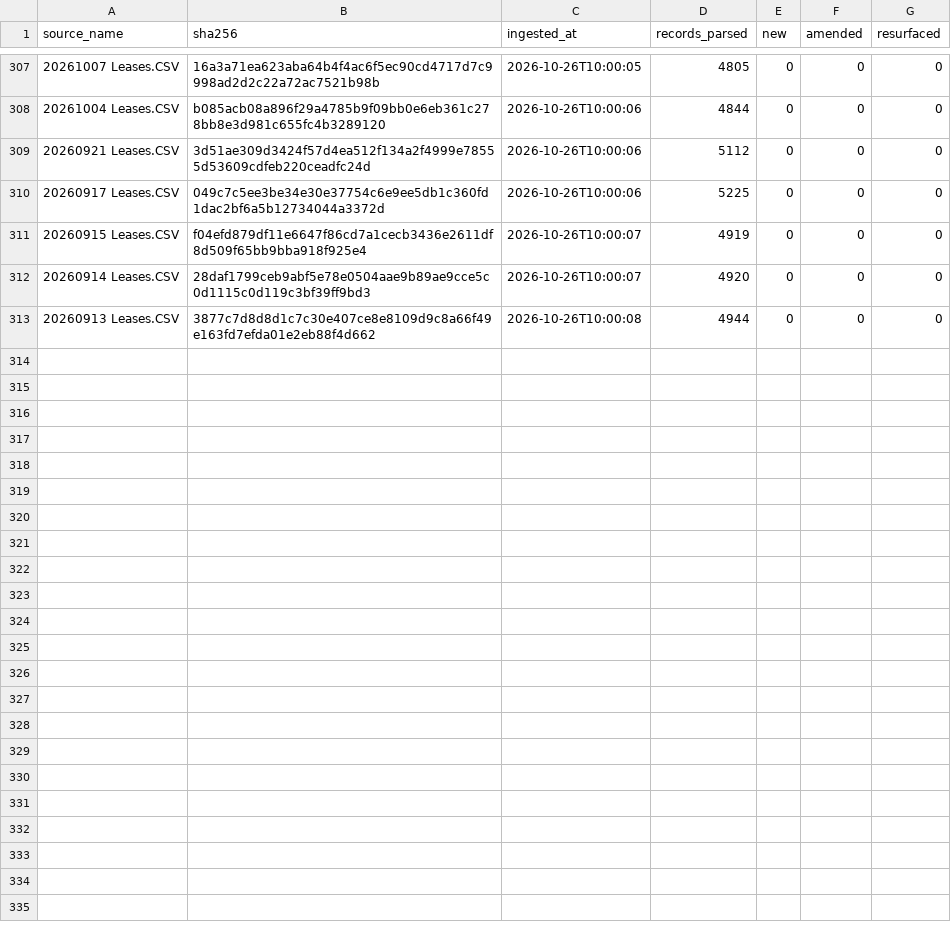
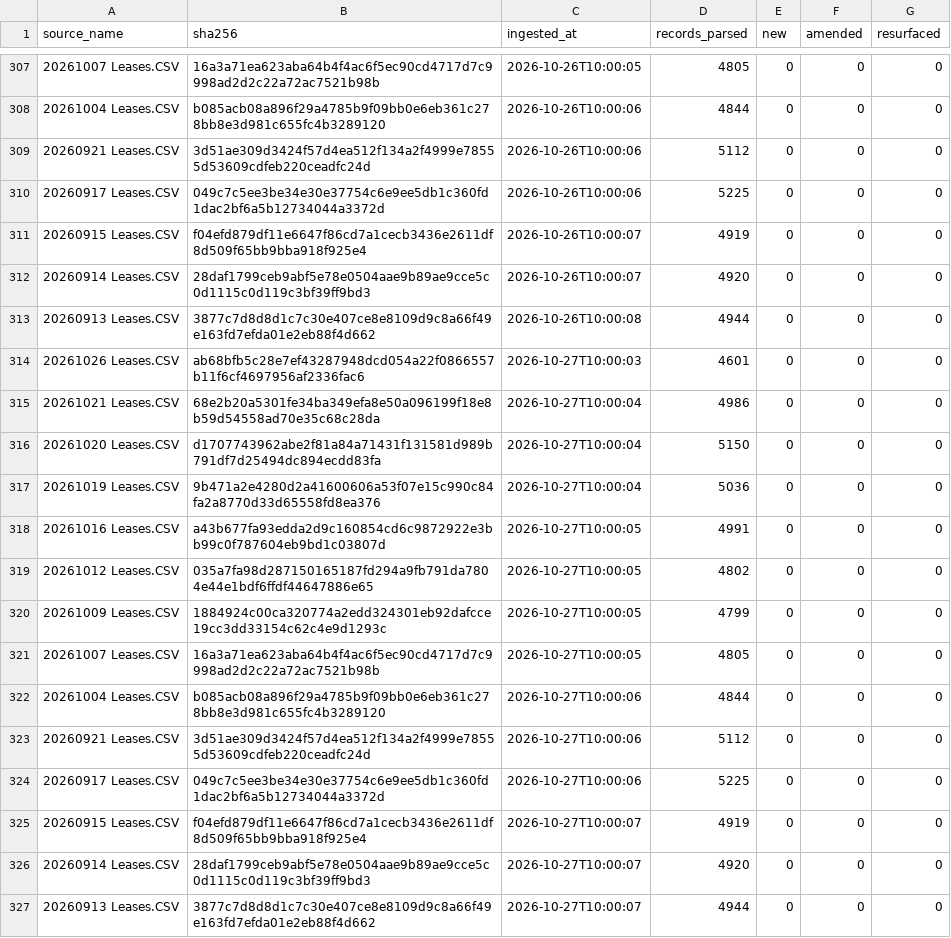
Before and after one commit to mapmaticsgis-maker/gis-permit-intel, a CSV file: data/enverus_leases/ledger.csv, drawn as a sheet; only a part is shown, gaps mark what is left out; the diff names each change by its address in the sheet, - before the commit and + after, or states it on an @@ line.

Commit message:
Enverus lease filings: 2026-10-27

```diff
--- a/data/enverus_leases/ledger.csv
+++ b/data/enverus_leases/ledger.csv
+row 314: 20261026 Leases.CSV | ab68bfb5c28e7ef43287948dcd054a22f0866557b11f6cf4697956af2336fac6 | 2026-10-27T10:00:03 | 4601 | 0 | 0 | 0
+row 315: 20261021 Leases.CSV | 68e2b20a5301fe34ba349efa8e50a096199f18e8b59d54558ad70e35c68c28da | 2026-10-27T10:00:04 | 4986 | 0 | 0 | 0
+row 316: 20261020 Leases.CSV | d1707743962abe2f81a84a71431f131581d989b791df7d25494dc894ecdd83fa | 2026-10-27T10:00:04 | 5150 | 0 | 0 | 0
+row 317: 20261019 Leases.CSV | 9b471a2e4280d2a41600606a53f07e15c990c84fa2a8770d33d65558fd8ea376 | 2026-10-27T10:00:04 | 5036 | 0 | 0 | 0
+row 318: 20261016 Leases.CSV | a43b677fa93edda2d9c160854cd6c9872922e3bb99c0f787604eb9bd1c03807d | 2026-10-27T10:00:05 | 4991 | 0 | 0 | 0
+row 319: 20261012 Leases.CSV | 035a7fa98d287150165187fd294a9fb791da7804e44e1bdf6ffdf44647886e65 | 2026-10-27T10:00:05 | 4802 | 0 | 0 | 0
+row 320: 20261009 Leases.CSV | 1884924c00ca320774a2edd324301eb92dafcce19cc3dd33154c62c4e9d1293c | 2026-10-27T10:00:05 | 4799 | 0 | 0 | 0
+row 321: 20261007 Leases.CSV | 16a3a71ea623aba64b4f4ac6f5ec90cd4717d7c9998ad2d2c22a72ac7521b98b | 2026-10-27T10:00:05 | 4805 | 0 | 0 | 0
+row 322: 20261004 Leases.CSV | b085acb08a896f29a4785b9f09bb0e6eb361c278bb8e3d981c655fc4b3289120 | 2026-10-27T10:00:06 | 4844 | 0 | 0 | 0
+row 323: 20260921 Leases.CSV | 3d51ae309d3424f57d4ea512f134a2f4999e78555d53609cdfeb220ceadfc24d | 2026-10-27T10:00:06 | 5112 | 0 | 0 | 0
+row 324: 20260917 Leases.CSV | 049c7c5ee3be34e30e37754c6e9ee5db1c360fd1dac2bf6a5b12734044a3372d | 2026-10-27T10:00:06 | 5225 | 0 | 0 | 0
+row 325: 20260915 Leases.CSV | f04efd879df11e6647f86cd7a1cecb3436e2611df8d509f65bb9bba918f925e4 | 2026-10-27T10:00:07 | 4919 | 0 | 0 | 0
+row 326: 20260914 Leases.CSV | 28daf1799ceb9abf5e78e0504aae9b89ae9cce5c0d1115c0d119c3bf39ff9bd3 | 2026-10-27T10:00:07 | 4920 | 0 | 0 | 0
+row 327: 20260913 Leases.CSV | 3877c7d8d8d1c7c30e407ce8e8109d9c8a66f49e163fd7efda01e2eb88f4d662 | 2026-10-27T10:00:07 | 4944 | 0 | 0 | 0
```
Also changed, not shown: 3 other files.
